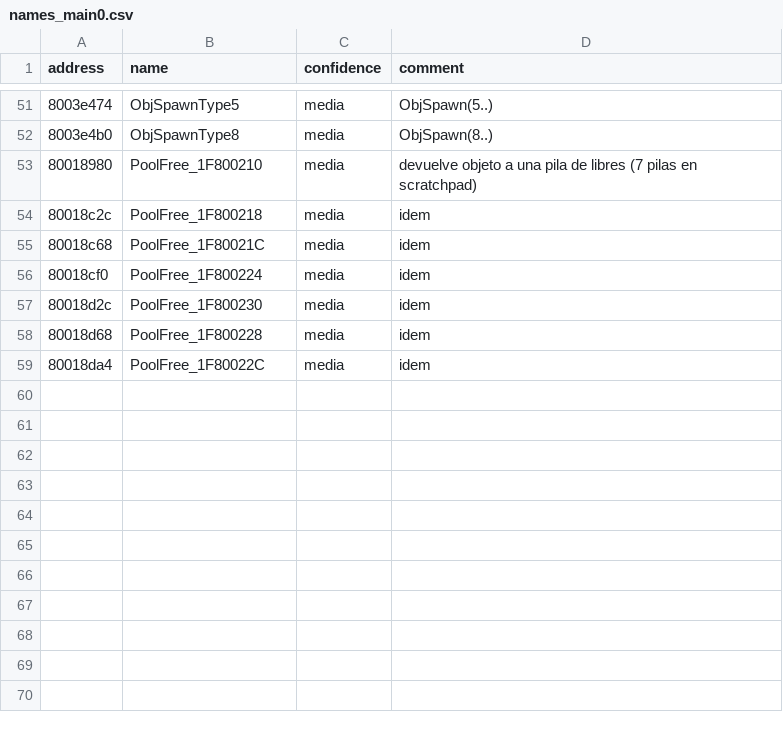
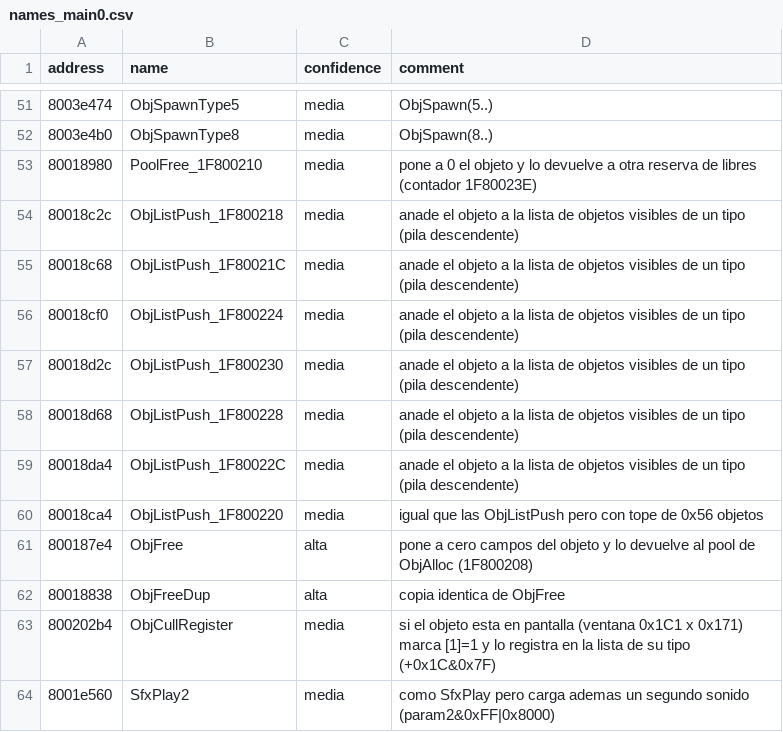
Before and after one commit to afsenovilla/Tombi-Decomp, a CSV file: notes/names_main0.csv, drawn as a sheet; only a part is shown, gaps mark what is left out.

```diff
--- a/notes/names_main0.csv
+++ b/notes/names_main0.csv
@@ -52,8 +52,13 @@ address,name,confidence,comment
 8003e4b0,ObjSpawnType8,media,ObjSpawn(8..)
-80018980,PoolFree_1F800210,media,devuelve objeto a una pila de libres (7 pilas en scratchpad)
-80018c2c,PoolFree_1F800218,media,idem
-80018c68,PoolFree_1F80021C,media,idem
-80018cf0,PoolFree_1F800224,media,idem
-80018d2c,PoolFree_1F800230,media,idem
-80018d68,PoolFree_1F800228,media,idem
-80018da4,PoolFree_1F80022C,media,idem
+80018980,PoolFree_1F800210,media,pone a 0 el objeto y lo devuelve a otra reserva de libres (contador 1F80023E)
+80018c2c,ObjListPush_1F800218,media,anade el objeto a la lista de objetos visibles de un tipo (pila descendente)
+80018c68,ObjListPush_1F80021C,media,anade el objeto a la lista de objetos visibles de un tipo (pila descendente)
+80018cf0,ObjListPush_1F800224,media,anade el objeto a la lista de objetos visibles de un tipo (pila descendente)
+80018d2c,ObjListPush_1F800230,media,anade el objeto a la lista de objetos visibles de un tipo (pila descendente)
+80018d68,ObjListPush_1F800228,media,anade el objeto a la lista de objetos visibles de un tipo (pila descendente)
+80018da4,ObjListPush_1F80022C,media,anade el objeto a la lista de objetos visibles de un tipo (pila descendente)
+80018ca4,ObjListPush_1F800220,media,igual que las ObjListPush pero con tope de 0x56 objetos
+800187e4,ObjFree,alta,pone a cero campos del objeto y lo devuelve al pool de ObjAlloc (1F800208)
+80018838,ObjFreeDup,alta,copia identica de ObjFree
+800202b4,ObjCullRegister,media,si el objeto esta en pantalla (ventana 0x1C1 x 0x171) marca [1]=1 y lo registra en la lista de su tipo (+0x1C&0x7F)
+8001e560,SfxPlay2,media,como SfxPlay pero carga ademas un segundo sonido (param2&0xFF|0x8000)
```
Also changed, not shown: 3 other files.
